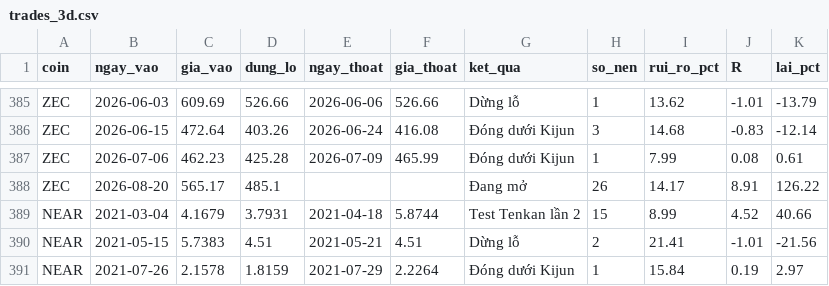
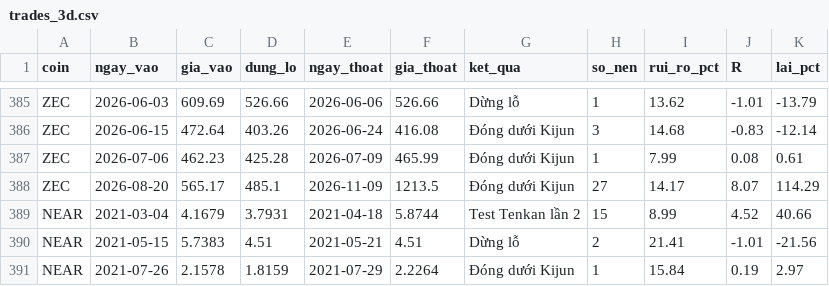
Before and after one commit to tjoshh-maker/T-T-N-H, a CSV file: docs/data/trades_3d.csv, drawn as a sheet; only a part is shown, gaps mark what is left out.

```diff
--- a/docs/data/trades_3d.csv
+++ b/docs/data/trades_3d.csv
@@ -387,3 +387,3 @@ ZEC,2026-06-15,472.64,403.26,2026-06-24,416.08,Đóng dưới Kijun,3,14.68,-0.8
 ZEC,2026-07-06,462.23,425.28,2026-07-09,465.99,Đóng dưới Kijun,1,7.99,0.08,0.61
-ZEC,2026-08-20,565.17,485.1,,,Đang mở,26,14.17,8.91,126.22
+ZEC,2026-08-20,565.17,485.1,2026-11-09,1213.5,Đóng dưới Kijun,27,14.17,8.07,114.29
 NEAR,2021-03-04,4.1679,3.7931,2021-04-18,5.8744,Test Tenkan lần 2,15,8.99,4.52,40.66
```
Also changed, not shown: docs/data/bh_status.csv, docs/data/signals_1w.csv, 5 other files.
